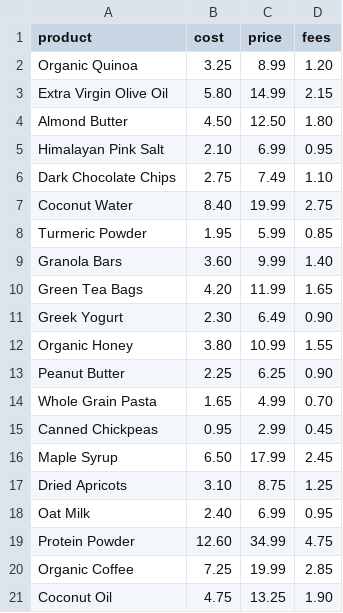
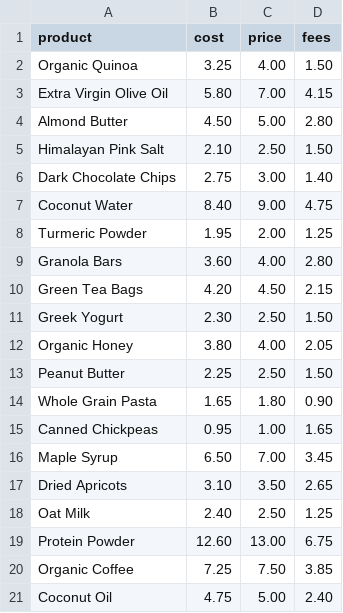
Before and after one commit to johnwesleyquintero/sellsmart-hub, a CSV file: data/csv/grocery_products_fba.csv, drawn as a sheet.

```diff
--- a/data/csv/grocery_products_fba.csv
+++ b/data/csv/grocery_products_fba.csv
@@ -1,21 +1,21 @@
 product,cost,price,fees
-Organic Quinoa,3.25,8.99,1.20
-Extra Virgin Olive Oil,5.80,14.99,2.15
-Almond Butter,4.50,12.50,1.80
-Himalayan Pink Salt,2.10,6.99,0.95
-Dark Chocolate Chips,2.75,7.49,1.10
-Coconut Water,8.40,19.99,2.75
-Turmeric Powder,1.95,5.99,0.85
-Granola Bars,3.60,9.99,1.40
-Green Tea Bags,4.20,11.99,1.65
-Greek Yogurt,2.30,6.49,0.90
-Organic Honey,3.80,10.99,1.55
-Peanut Butter,2.25,6.25,0.90
-Whole Grain Pasta,1.65,4.99,0.70
-Canned Chickpeas,0.95,2.99,0.45
-Maple Syrup,6.50,17.99,2.45
-Dried Apricots,3.10,8.75,1.25
-Oat Milk,2.40,6.99,0.95
-Protein Powder,12.60,34.99,4.75
-Organic Coffee,7.25,19.99,2.85
-Coconut Oil,4.75,13.25,1.90
+Organic Quinoa,3.25,4.00,1.50
+Extra Virgin Olive Oil,5.80,7.00,4.15
+Almond Butter,4.50,5.00,2.80
+Himalayan Pink Salt,2.10,2.50,1.50
+Dark Chocolate Chips,2.75,3.00,1.40
+Coconut Water,8.40,9.00,4.75
+Turmeric Powder,1.95,2.00,1.25
+Granola Bars,3.60,4.00,2.80
+Green Tea Bags,4.20,4.50,2.15
+Greek Yogurt,2.30,2.50,1.50
+Organic Honey,3.80,4.00,2.05
+Peanut Butter,2.25,2.50,1.50
+Whole Grain Pasta,1.65,1.80,0.90
+Canned Chickpeas,0.95,1.00,1.65
+Maple Syrup,6.50,7.00,3.45
+Dried Apricots,3.10,3.50,2.65
+Oat Milk,2.40,2.50,1.25
+Protein Powder,12.60,13.00,6.75
+Organic Coffee,7.25,7.50,3.85
+Coconut Oil,4.75,5.00,2.40
```
Also changed, not shown: 3 other files.
